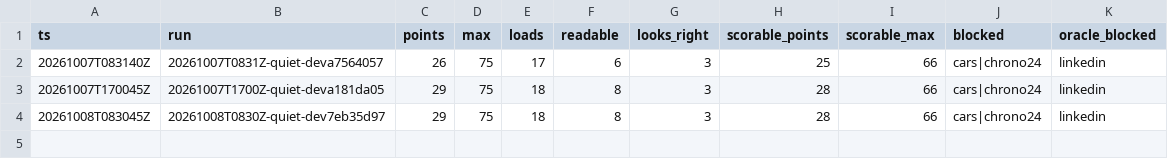
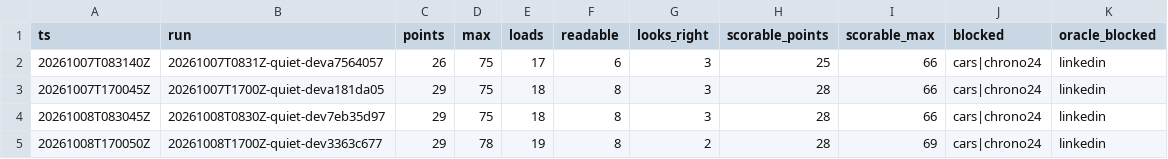
Before and after one commit to hiwavebrowser/hiwave-macos, a CSV file: trench/realsite/trend-top25.csv, drawn as a sheet; the diff names each change by its address in the sheet, - before the commit and + after, or states it on an @@ line.

Commit message:
trench(realsite): daily quiet board develop 3363c677 — 24/60 (loads 16, readable 6, looks-right 2; scorable 23/57) · full list 29/78 (loads 19, readable 8, looks-right 2; scorable 28/69)

```diff
--- a/trench/realsite/trend-top25.csv
+++ b/trench/realsite/trend-top25.csv
+row 5: 20261008T170050Z | 20261008T1700Z-quiet-dev3363c677 | 29 | 78 | 19 | 8 | 2 | 28 | 69 | cars|chrono24 | linkedin
```
Also changed, not shown: trench/realsite/trend.csv, 1 other file.
